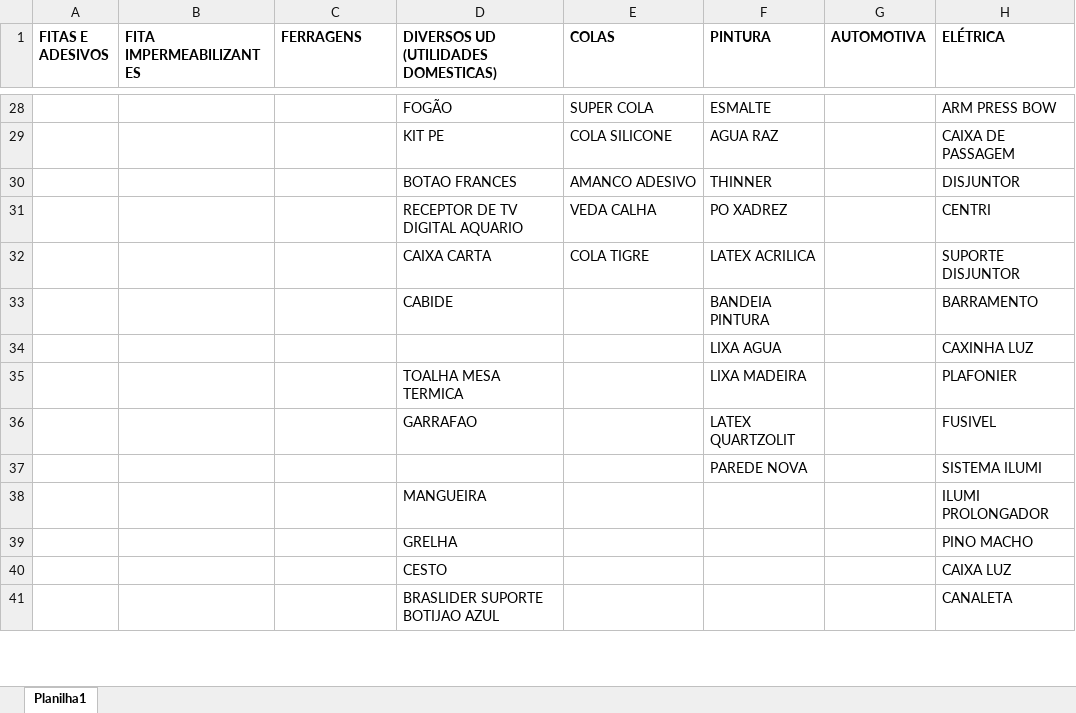
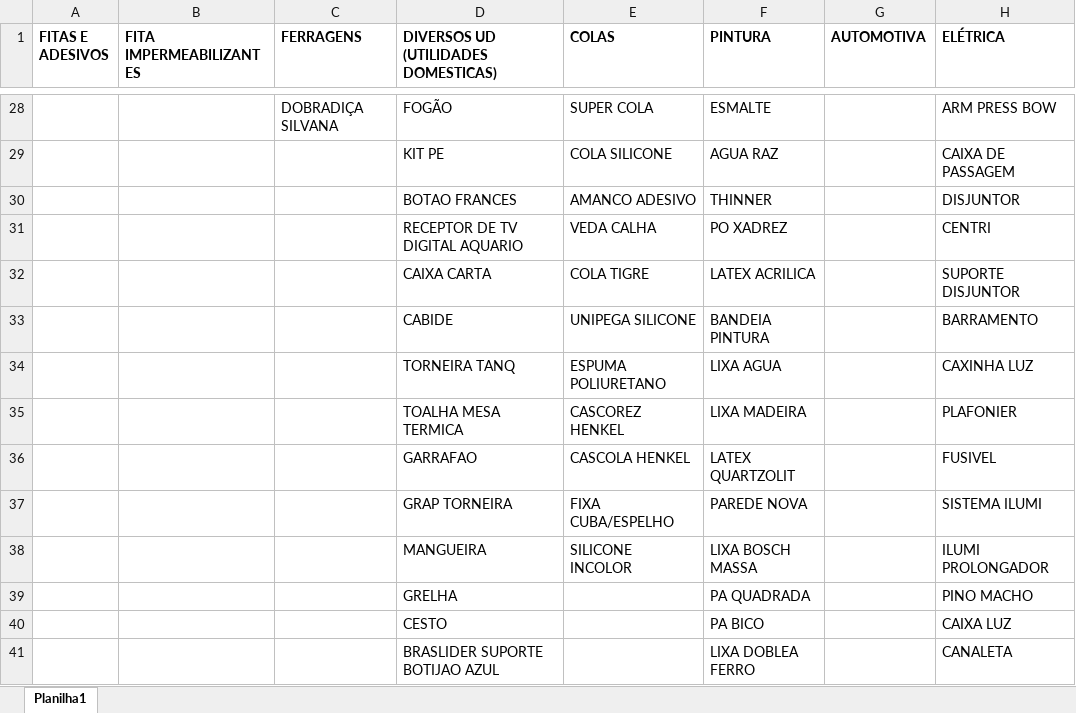
Before and after one commit to Lucas-Fernandes-Silva/auto_shopee, an Excel workbook: planilhas/outputs/Categorizados.xlsx, sheet Planilha1, drawn as a sheet; only a part is shown, gaps mark what is left out; values as stored, in another font and other column widths than the file's, no borders; the diff covers the shown part only; the diff names each change by its address in the sheet, - before the commit and + after, or states it on an @@ line.

```diff
--- a/planilhas/outputs/Categorizados.xlsx (sheet Planilha1)
+++ b/planilhas/outputs/Categorizados.xlsx (sheet Planilha1)
-C28 (FERRAGENS): (empty)
+C28 (FERRAGENS): DOBRADIÇA SILVANA
-E33 (COLAS): (empty)
+E33 (COLAS): UNIPEGA SILICONE
-D34: (empty)
+D34: TORNEIRA TANQ
-E34 (COLAS): (empty)
+E34 (COLAS): ESPUMA POLIURETANO
-E35 (COLAS): (empty)
+E35 (COLAS): CASCOREZ HENKEL
-E36 (COLAS): (empty)
+E36 (COLAS): CASCOLA HENKEL
-D37: (empty)
+D37: GRAP TORNEIRA
-E37 (COLAS): (empty)
+E37 (COLAS): FIXA CUBA/ESPELHO
-E38 (COLAS): (empty)
+E38 (COLAS): SILICONE INCOLOR
-F38 (PINTURA): (empty)
+F38 (PINTURA): LIXA BOSCH MASSA
-F39 (PINTURA): (empty)
+F39 (PINTURA): PA QUADRADA
-F40 (PINTURA): (empty)
+F40 (PINTURA): PA BICO
-F41 (PINTURA): (empty)
+F41 (PINTURA): LIXA DOBLEA FERRO
```
Also changed, not shown: 8 added rows, 3 removed rows and 84 edited cells elsewhere in this sheet, Produtos_Classificados.xlsx, Relatorio_Dominios_Ambiguos.xlsx, 4 other files.
